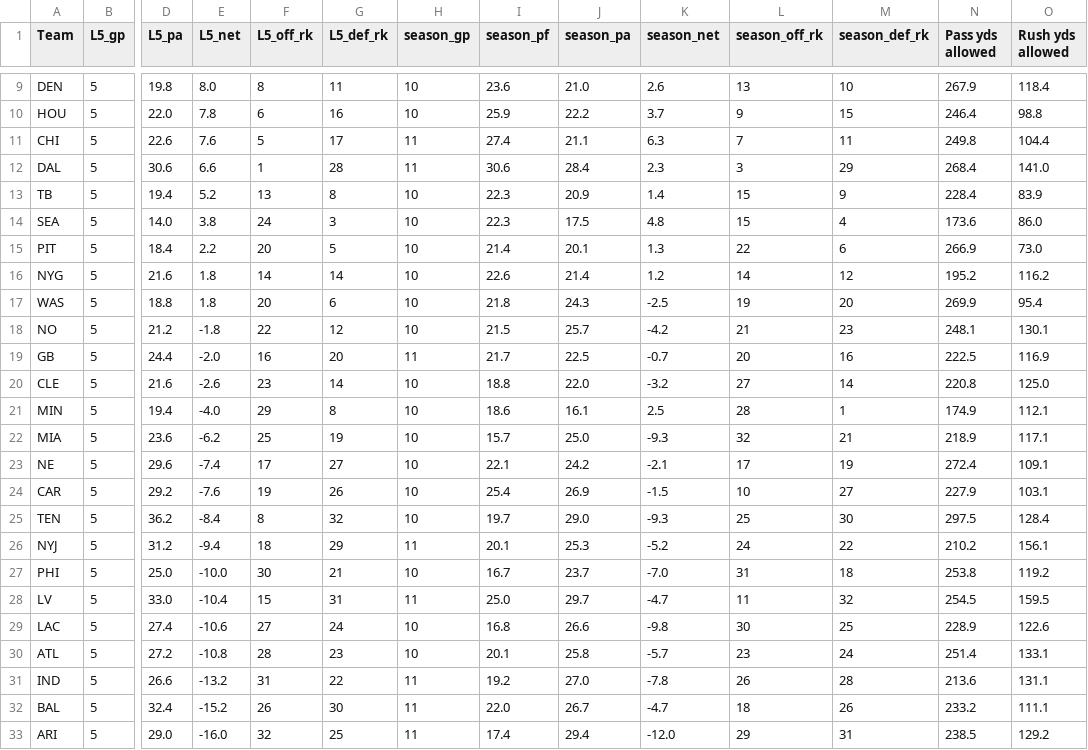
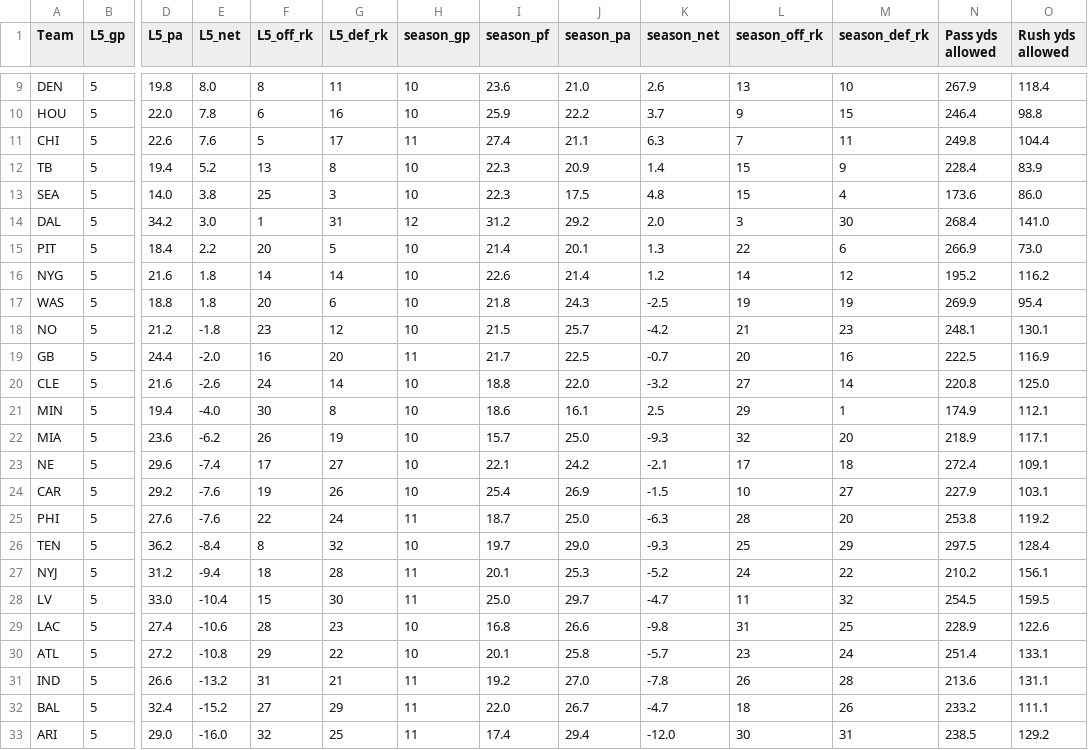
Before and after one commit to ECC370/stats, a CSV file: data/nfl_teams.csv, drawn as a sheet; only a part is shown, gaps mark what is left out; removed rows and columns are numbered as before the commit, all else as after; rows hold the shown columns only; the diff names each change by its address in the sheet, - before the commit and + after, or states it on an @@ line.

```diff
--- a/data/nfl_teams.csv
+++ b/data/nfl_teams.csv
-row 12: DAL | 5 | 30.6 | 6.6 | 1 | 28 | 11 | 30.6 | 28.4 | 2.3 | 3 | 29 | 268.4 | 141.0
-F13 (L5_off_rk): 24
+F13 (L5_off_rk): 25
+row 14: DAL | 5 | 34.2 | 3.0 | 1 | 31 | 12 | 31.2 | 29.2 | 2.0 | 3 | 30 | 268.4 | 141.0
-M17 (season_def_rk): 20
+M17 (season_def_rk): 19
-F18 (L5_off_rk): 22
+F18 (L5_off_rk): 23
-F20 (L5_off_rk): 23
+F20 (L5_off_rk): 24
-F21 (L5_off_rk): 29
+F21 (L5_off_rk): 30
-L21 (season_off_rk): 28
+L21 (season_off_rk): 29
-F22 (L5_off_rk): 25
+F22 (L5_off_rk): 26
-M22 (season_def_rk): 21
+M22 (season_def_rk): 20
-M23 (season_def_rk): 19
+M23 (season_def_rk): 18
+row 25: PHI | 5 | 27.6 | -7.6 | 22 | 24 | 11 | 18.7 | 25.0 | -6.3 | 28 | 20 | 253.8 | 119.2
-M26 (season_def_rk): 30
+M26 (season_def_rk): 29
-G27 (L5_def_rk): 29
+G27 (L5_def_rk): 28
-row 27: PHI | 5 | 25.0 | -10.0 | 30 | 21 | 10 | 16.7 | 23.7 | -7.0 | 31 | 18 | 253.8 | 119.2
-G28 (L5_def_rk): 31
+G28 (L5_def_rk): 30
-F29 (L5_off_rk): 27
+F29 (L5_off_rk): 28
-G29 (L5_def_rk): 24
+G29 (L5_def_rk): 23
-L29 (season_off_rk): 30
+L29 (season_off_rk): 31
-F30 (L5_off_rk): 28
+F30 (L5_off_rk): 29
-G30 (L5_def_rk): 23
+G30 (L5_def_rk): 22
-G31 (L5_def_rk): 22
+G31 (L5_def_rk): 21
-F32 (L5_off_rk): 26
+F32 (L5_off_rk): 27
-G32 (L5_def_rk): 30
+G32 (L5_def_rk): 29
-L33 (season_off_rk): 29
+L33 (season_off_rk): 30
```
Also changed, not shown: data/nba_injuries.csv, data/nfl_games.csv.
